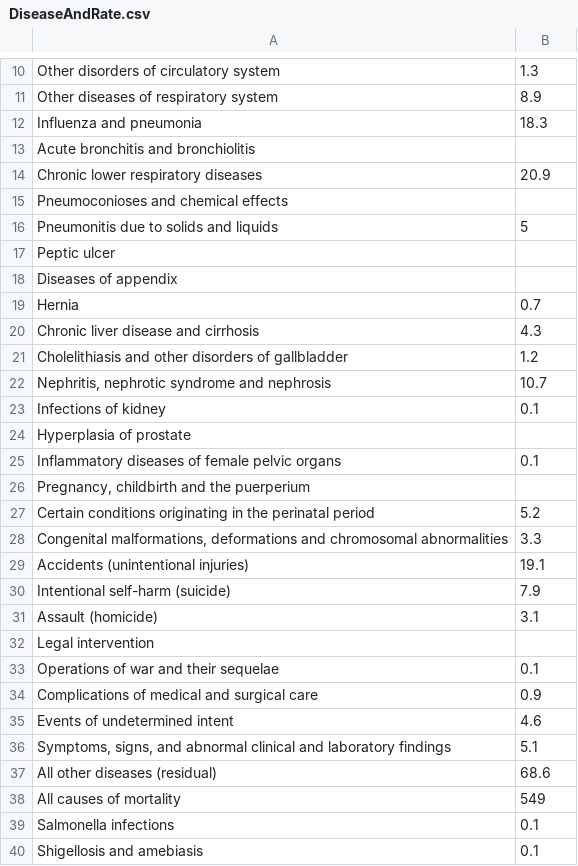
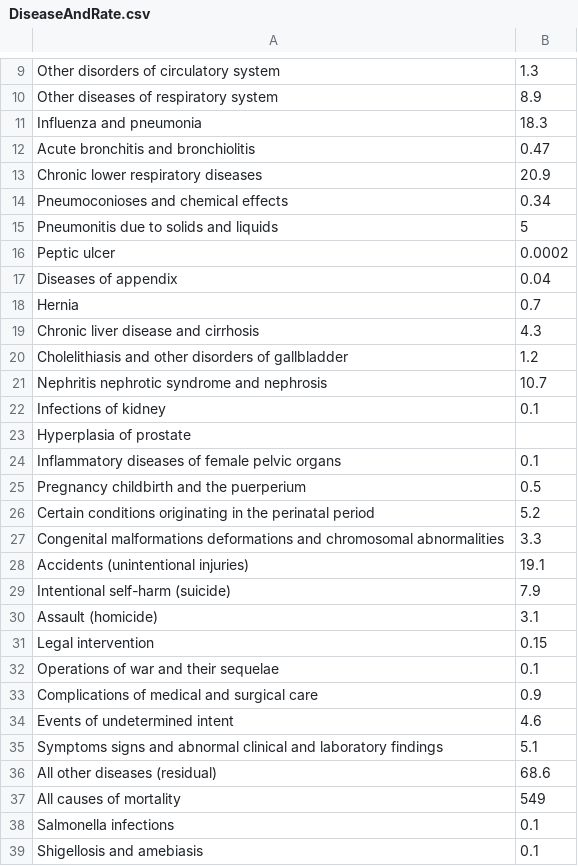
Before and after one commit to hdenisenko/AmIDying, a CSV file: DiseaseAndRate.csv, drawn as a sheet; only a part is shown, gaps mark what is left out; the diff covers the shown part only.

```diff
--- a/DiseaseAndRate.csv
+++ b/DiseaseAndRate.csv
@@ -12,8 +11,8 @@ Other diseases of respiratory system,8.9
 Influenza and pneumonia,18.3
-Acute bronchitis and bronchiolitis,
+Acute bronchitis and bronchiolitis,0.47
 Chronic lower respiratory diseases,20.9
-Pneumoconioses and chemical effects,
+Pneumoconioses and chemical effects,0.34
 Pneumonitis due to solids and liquids,5
-Peptic ulcer,
-Diseases of appendix,
+Peptic ulcer,0.0002
+Diseases of appendix,0.04
 Hernia,0.7
@@ -21,3 +20,3 @@ Chronic liver disease and cirrhosis,4.3
 Cholelithiasis and other disorders of gallbladder,1.2
-"Nephritis, nephrotic syndrome and nephrosis",10.7
+"Nephritis nephrotic syndrome and nephrosis", 10.7
 Infections of kidney,0.1
@@ -25,5 +24,5 @@ Hyperplasia of prostate,
 Inflammatory diseases of female pelvic organs,0.1
-"Pregnancy, childbirth and the puerperium",
+"Pregnancy childbirth and the puerperium",0.5
 Certain conditions originating in the perinatal period,5.2
-"Congenital malformations, deformations and chromosomal abnormalities",3.3
+"Congenital malformations deformations and chromosomal abnormalities",3.3
 Accidents (unintentional injuries),19.1
@@ -31,3 +30,3 @@ Intentional self-harm (suicide),7.9
 Assault (homicide),3.1
-Legal intervention,
+Legal intervention, 0.15
 Operations of war and their sequelae,0.1
@@ -35,3 +34,3 @@ Complications of medical and surgical care,0.9
 Events of undetermined intent,4.6
-"Symptoms, signs, and abnormal clinical and laboratory findings",5.1
+Symptoms signs and abnormal clinical and laboratory findings,5.1
 All other diseases (residual),68.6
```
Also changed, not shown: 91 removed rows and 4 edited cells elsewhere in this file, 6 other files.
